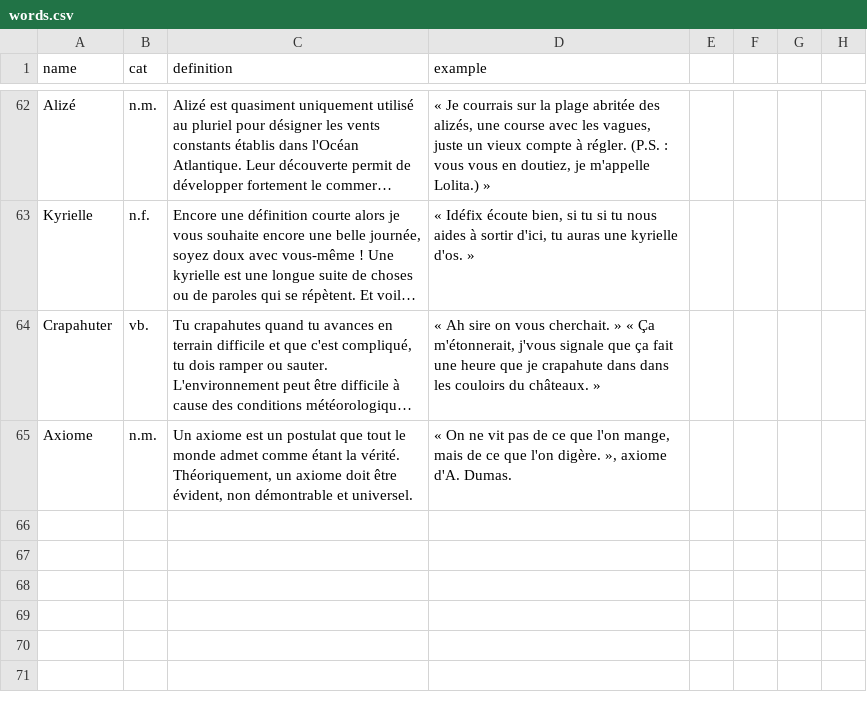
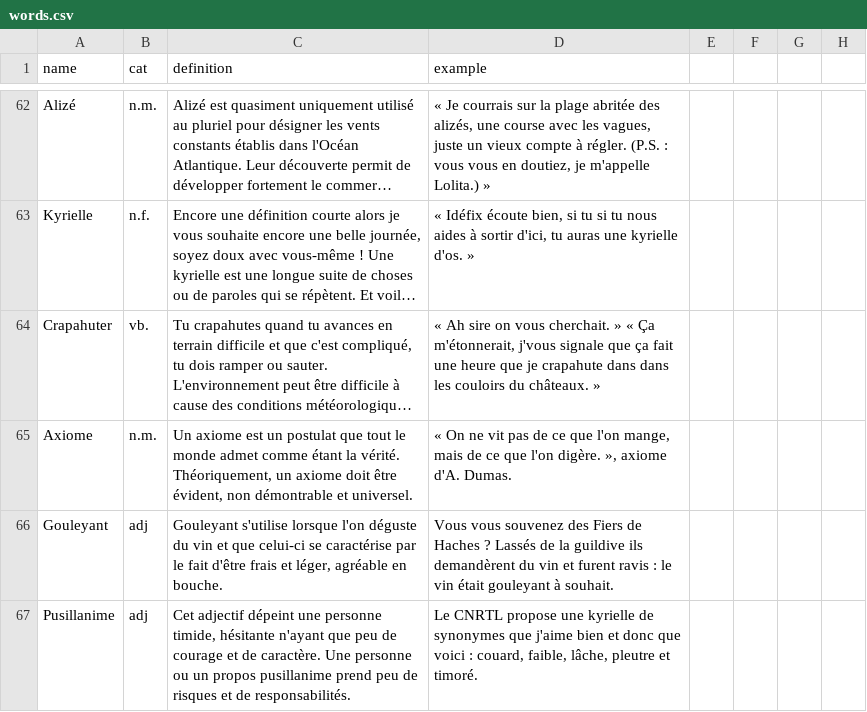
Before and after one commit to Thorgrue/loquacious, a CSV file: words.csv, drawn as a sheet; only a part is shown, gaps mark what is left out; long unchanged cells end in …; the diff names each change by its address in the sheet, - before the commit and + after, or states it on an @@ line.

Commit message:
one moreeee

```diff
--- a/words.csv
+++ b/words.csv
+row 66: Gouleyant | adj | Gouleyant s'utilise lorsque l'on déguste du vin et que celui-ci se caractérise par le fait d'être frais et léger, agréable en bouche. | Vous vous souvenez des Fiers de Haches ? Lassés de la guildive ils demandèrent du vin et furent ravis : le vin était gouleyant à souhait.
+row 67: Pusillanime | adj | Cet adjectif dépeint une personne timide, hésitante n'ayant que peu de courage et de caractère. Une personne ou un propos pusillanime prend peu de risques et de responsabilités. | Le CNRTL propose une kyrielle de synonymes que j'aime bien et donc que voici : couard, faible, lâche, pleutre et timoré.
```
